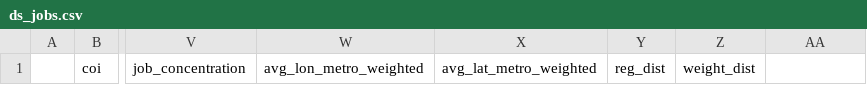
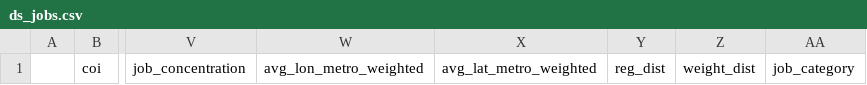
Before and after one commit to dsi-explore/eda20-team4-project, a CSV file: ds_jobs.csv, drawn as a sheet; only a part is shown, gaps mark what is left out; the diff names each change by its address in the sheet, - before the commit and + after, or states it on an @@ line.

Commit message:
Added job_category to master data set

```diff
--- a/ds_jobs.csv
+++ b/ds_jobs.csv
-AA1: (empty)
+AA1: job_category
```
Also changed, not shown: 2 other files.
